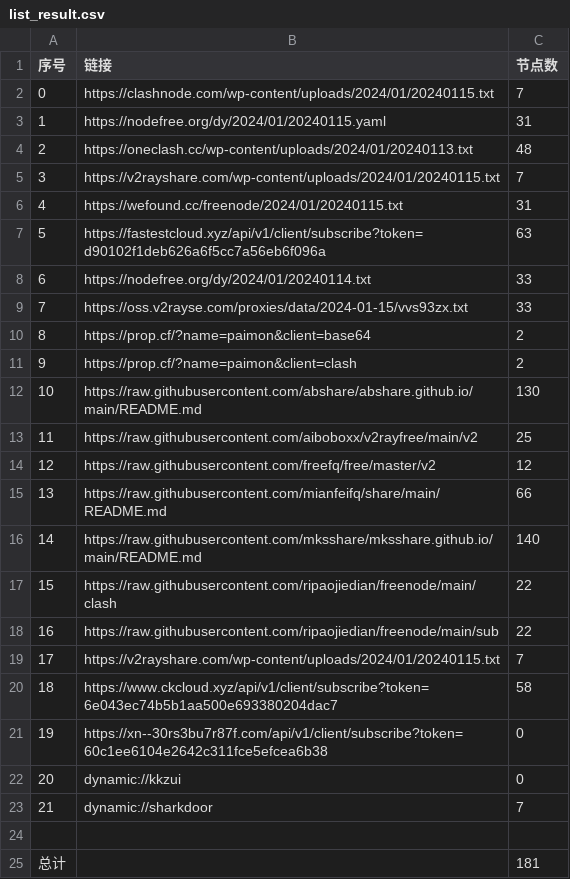
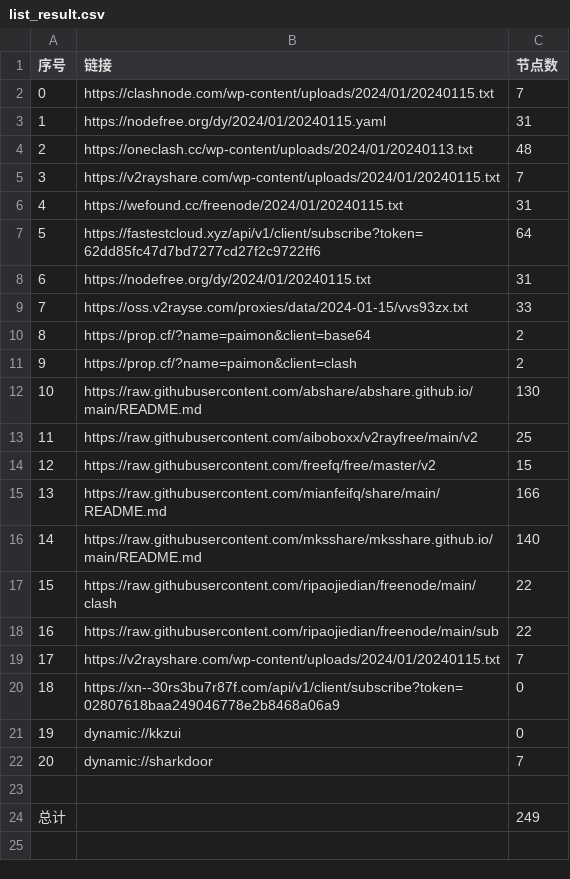
Before and after one commit to yaney01/NoMoreWalls, a CSV file: list_result.csv, drawn as a sheet; removed rows and columns are numbered as before the commit, all else as after; the diff names each change by its address in the sheet, - before the commit and + after, or states it on an @@ line.

```diff
--- a/list_result.csv
+++ b/list_result.csv
-row 7: 5 | https://fastestcloud.xyz/api/v1/client/subscribe?token=d90102f1deb626a6f5cc7a56eb6f096a | 63
-row 8: 6 | https://nodefree.org/dy/2024/01/20240114.txt | 33
+row 7: 5 | https://fastestcloud.xyz/api/v1/client/subscribe?token=62dd85fc47d7bd7277cd27f2c9722ff6 | 64
+row 8: 6 | https://nodefree.org/dy/2024/01/20240115.txt | 31
-C14 (节点数): 12
+C14 (节点数): 15
-C15 (节点数): 66
+C15 (节点数): 166
-row 20: 18 | https://www.ckcloud.xyz/api/v1/client/subscribe?token=6e043ec74b5b1aa500e693380204dac7 | 58
@@ column A (序号) renumbered between rows 20 and 22 @@
-B20 (链接): https://xn--30rs3bu7r87f.com/api/v1/client/subscribe?token=60c1ee6104e2642c311fce5efcea6b38
+B20 (链接): https://xn--30rs3bu7r87f.com/api/v1/client/subscribe?token=02807618baa249046778e2b8468a06a9
-C24 (节点数): 181
+C24 (节点数): 249
```
Also changed, not shown: 13 other files.
